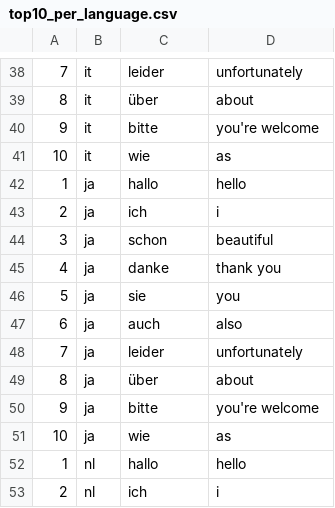
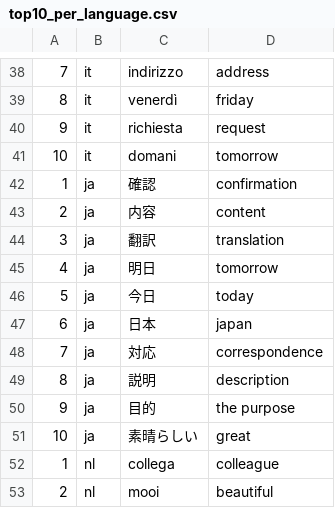
Before and after one commit to nbremer/inenglish, a CSV file: data/top10_per_language.csv, drawn as a sheet; only a part is shown, gaps mark what is left out; the diff covers the shown part only.

```diff
--- a/data/top10_per_language.csv
+++ b/data/top10_per_language.csv
@@ -38,16 +38,16 @@
-7,"it","leider","unfortunately"
-8,"it","über","about"
-9,"it","bitte","you're welcome"
-10,"it","wie","as"
-1,"ja","hallo","hello"
-2,"ja","ich","i"
-3,"ja","schon","beautiful"
-4,"ja","danke","thank you"
-5,"ja","sie","you"
-6,"ja","auch","also"
-7,"ja","leider","unfortunately"
-8,"ja","über","about"
-9,"ja","bitte","you're welcome"
-10,"ja","wie","as"
-1,"nl","hallo","hello"
-2,"nl","ich","i"
+7,"it","indirizzo","address"
+8,"it","venerdì","friday"
+9,"it","richiesta","request"
+10,"it","domani","tomorrow"
+1,"ja","確認","confirmation"
+2,"ja","内容","content"
+3,"ja","翻訳","translation"
+4,"ja","明日","tomorrow"
+5,"ja","今日","today"
+6,"ja","日本","japan"
+7,"ja","対応","correspondence"
+8,"ja","説明","description"
+9,"ja","目的","the purpose"
+10,"ja","素晴らしい","great"
+1,"nl","collega","colleague"
+2,"nl","mooi","beautiful"
```
Also changed, not shown: 101 edited cells elsewhere in this file, 3 other files.
